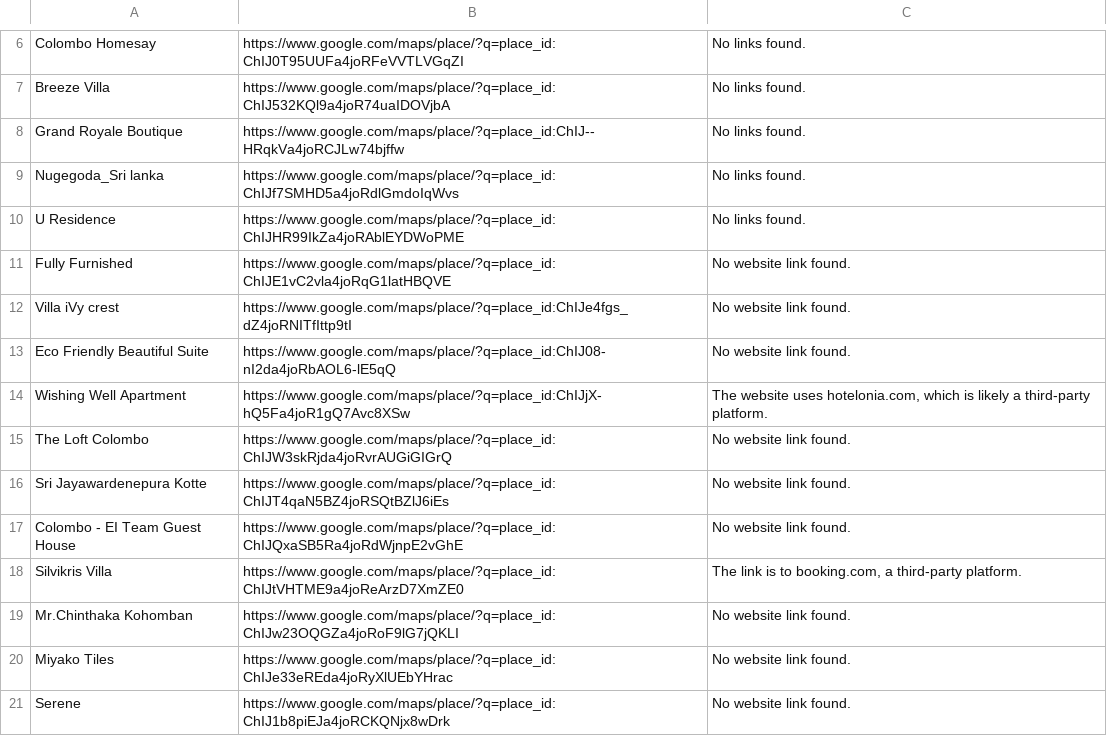
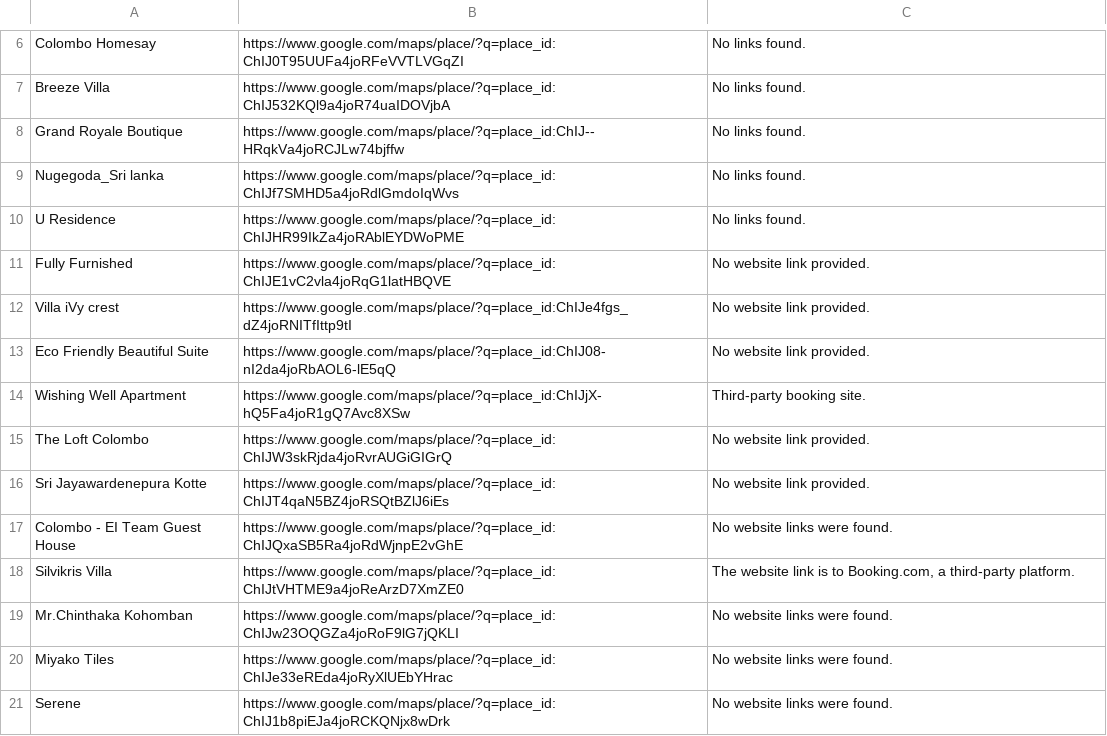
Before and after one commit to geethikaisuru/business-website-classifier, a CSV file: places_businesses_without_websites.csv, drawn as a sheet; only a part is shown, gaps mark what is left out; the diff covers the shown part only.

```diff
--- a/places_businesses_without_websites.csv
+++ b/places_businesses_without_websites.csv
@@ -10,12 +10,12 @@ Nugegoda_Sri lanka,https://www.google.com/maps/place/?q=place_id:ChIJf7SMHD5a4jo
 U Residence,https://www.google.com/maps/place/?q=place_id:ChIJHR99IkZa4joRAblEYDWoPME,No links found.
-Fully Furnished,https://www.google.com/maps/place/?q=place_id:ChIJE1vC2vla4joRqG1latHBQVE,No website link found.
-Villa iVy crest,https://www.google.com/maps/place/?q=place_id:ChIJe4fgs_dZ4joRNITfIttp9tI,No website link found.
-Eco Friendly Beautiful Suite,https://www.google.com/maps/place/?q=place_id:ChIJ08-nI2da4joRbAOL6-lE5qQ,No website link found.
-Wishing Well Apartment,https://www.google.com/maps/place/?q=place_id:ChIJjX-hQ5Fa4joR1gQ7Avc8XSw,"The website uses hotelonia.com, which is likely a third-party platform."
-The Loft Colombo,https://www.google.com/maps/place/?q=place_id:ChIJW3skRjda4joRvrAUGiGIGrQ,No website link found.
-Sri Jayawardenepura Kotte,https://www.google.com/maps/place/?q=place_id:ChIJT4qaN5BZ4joRSQtBZlJ6iEs,No website link found.
-Colombo - EI Team Guest House,https://www.google.com/maps/place/?q=place_id:ChIJQxaSB5Ra4joRdWjnpE2vGhE,No website link found.
-Silvikris Villa,https://www.google.com/maps/place/?q=place_id:ChIJtVHTME9a4joReArzD7XmZE0,"The link is to booking.com, a third-party platform."
-Mr.Chinthaka Kohomban,https://www.google.com/maps/place/?q=place_id:ChIJw23OQGZa4joRoF9lG7jQKLI,No website link found.
-Miyako Tiles,https://www.google.com/maps/place/?q=place_id:ChIJe33eREda4joRyXlUEbYHrac,No website link found.
-Serene,https://www.google.com/maps/place/?q=place_id:ChIJ1b8piEJa4joRCKQNjx8wDrk,No website link found.
+Fully Furnished,https://www.google.com/maps/place/?q=place_id:ChIJE1vC2vla4joRqG1latHBQVE,No website link provided.
+Villa iVy crest,https://www.google.com/maps/place/?q=place_id:ChIJe4fgs_dZ4joRNITfIttp9tI,No website link provided.
+Eco Friendly Beautiful Suite,https://www.google.com/maps/place/?q=place_id:ChIJ08-nI2da4joRbAOL6-lE5qQ,No website link provided.
+Wishing Well Apartment,https://www.google.com/maps/place/?q=place_id:ChIJjX-hQ5Fa4joR1gQ7Avc8XSw,Third-party booking site.
+The Loft Colombo,https://www.google.com/maps/place/?q=place_id:ChIJW3skRjda4joRvrAUGiGIGrQ,No website link provided.
+Sri Jayawardenepura Kotte,https://www.google.com/maps/place/?q=place_id:ChIJT4qaN5BZ4joRSQtBZlJ6iEs,No website link provided.
+Colombo - EI Team Guest House,https://www.google.com/maps/place/?q=place_id:ChIJQxaSB5Ra4joRdWjnpE2vGhE,No website links were found.
+Silvikris Villa,https://www.google.com/maps/place/?q=place_id:ChIJtVHTME9a4joReArzD7XmZE0,"The website link is to Booking.com, a third-party platform."
+Mr.Chinthaka Kohomban,https://www.google.com/maps/place/?q=place_id:ChIJw23OQGZa4joRoF9lG7jQKLI,No website links were found.
+Miyako Tiles,https://www.google.com/maps/place/?q=place_id:ChIJe33eREda4joRyXlUEbYHrac,No website links were found.
+Serene,https://www.google.com/maps/place/?q=place_id:ChIJ1b8piEJa4joRCKQNjx8wDrk,No website links were found.
```
Also changed, not shown: 1 removed row and 10 edited cells elsewhere in this file, 2 other files.
